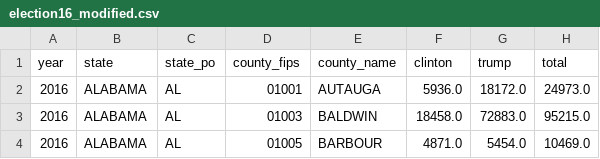
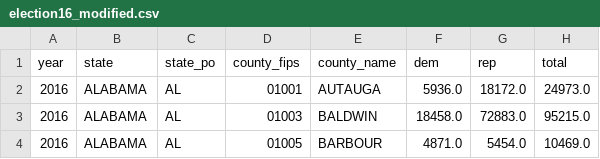
Before and after one commit to freestok/freestok.github.io, a CSV file: assets/projects/d3-demo/election16_modified.csv, drawn as a sheet; only a part is shown.

Commit message:
got county map to show up, corrected some json/csv data

```diff
--- a/assets/projects/d3-demo/election16_modified.csv
+++ b/assets/projects/d3-demo/election16_modified.csv
@@ -1,2 +1,2 @@
-year,state,state_po,county_fips,county_name,clinton,trump,total
+year,state,state_po,county_fips,county_name,dem,rep,total
 2016,ALABAMA,AL,01001,AUTAUGA,5936.0,18172.0,24973.0
```
Also changed, not shown: assets/projects/d3-demo/election20_modified.csv, 2 other files.
